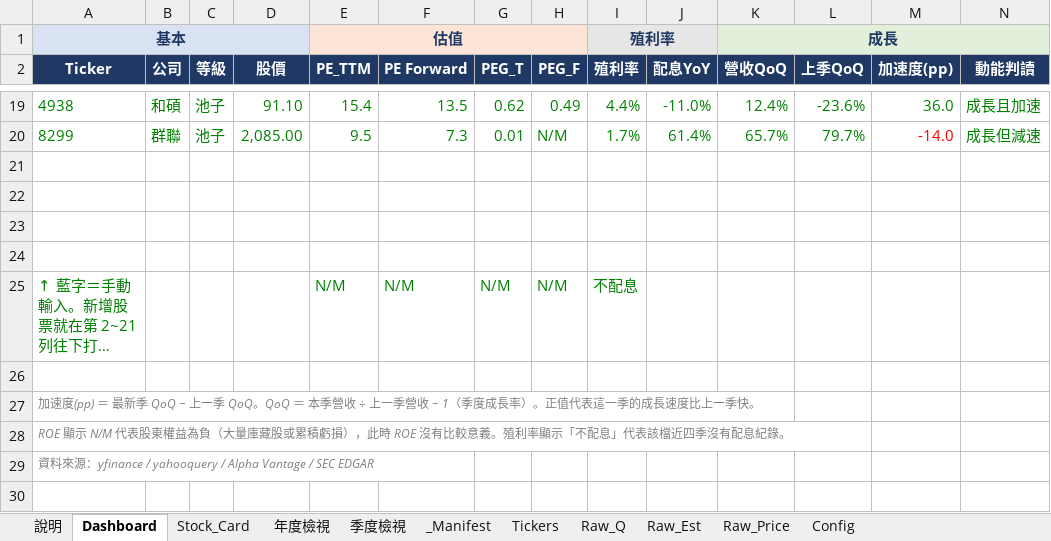
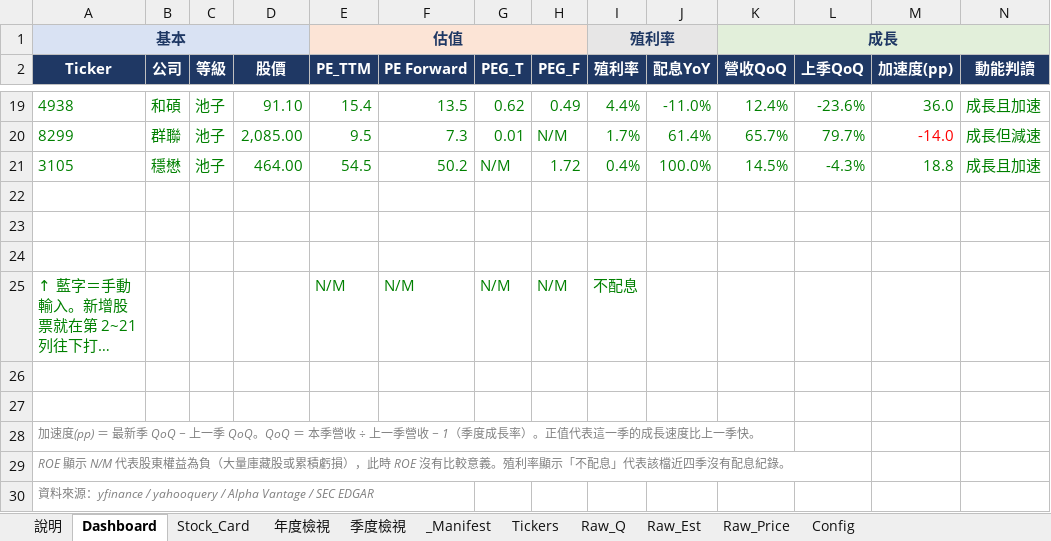
Before and after one commit to Kira11-ja/TWstocktrack, an Excel workbook: 台股觀察表.xlsx, sheet Dashboard, drawn as a sheet; only a part is shown, gaps mark what is left out; long unchanged cells end in …; values as stored, in another font and other column widths than the file's, no borders; charts and pictures and conditional formats not drawn; rows hold the shown columns only; the diff names each change by its address in the sheet, - before the commit and + after, or states it on an @@ line.

```diff
--- a/台股觀察表.xlsx (sheet Dashboard)
+++ b/台股觀察表.xlsx (sheet Dashboard)
-row 21: (empty)
+row 21: 3105 | 穩懋 | 池子 | 464.00 | 54.5 | 50.2 | N/M | 1.72 | 0.4% | 100.0% | 14.5% | -4.3% | 18.8 | 成長且加速
+row 26: (empty)
```
Also changed, not shown: sheet Raw_Q, sheet _Manifest, sheet Tickers, sheet Raw_Est, sheet Raw_Price, 4 other files.
